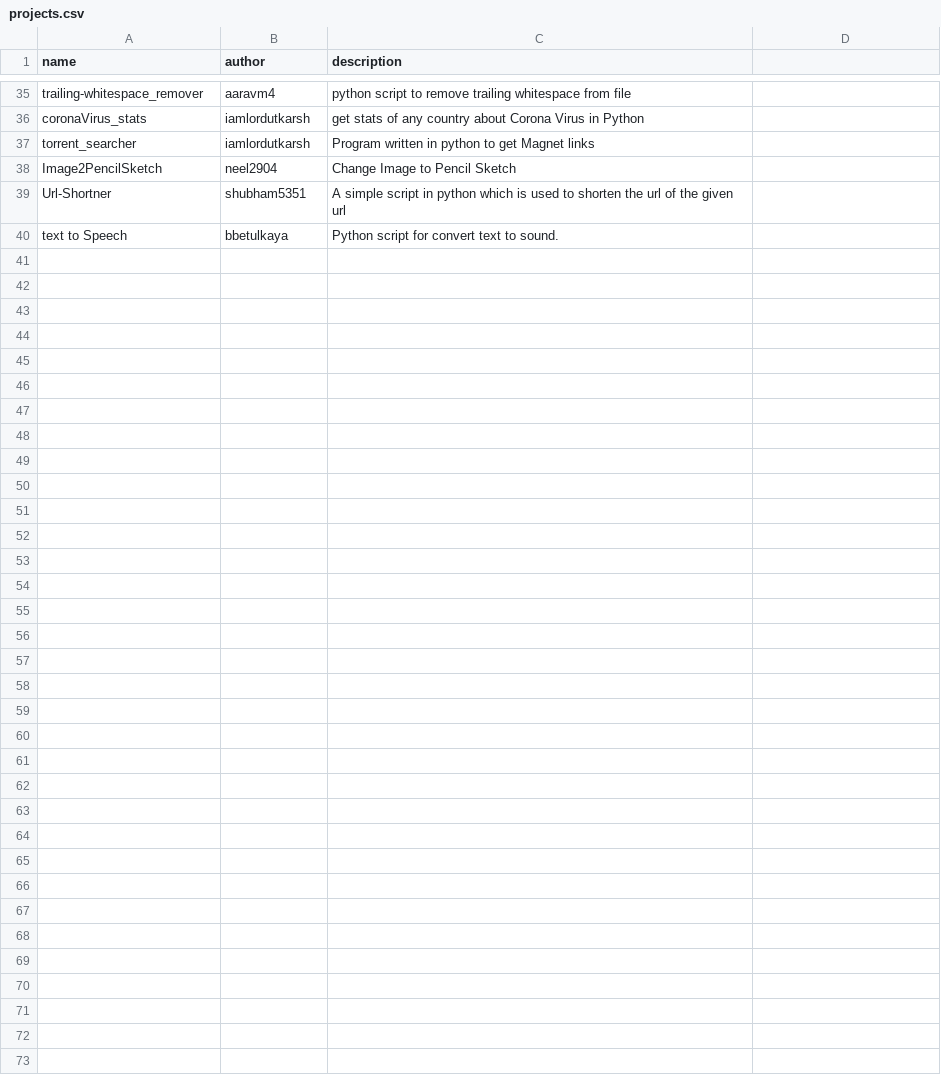
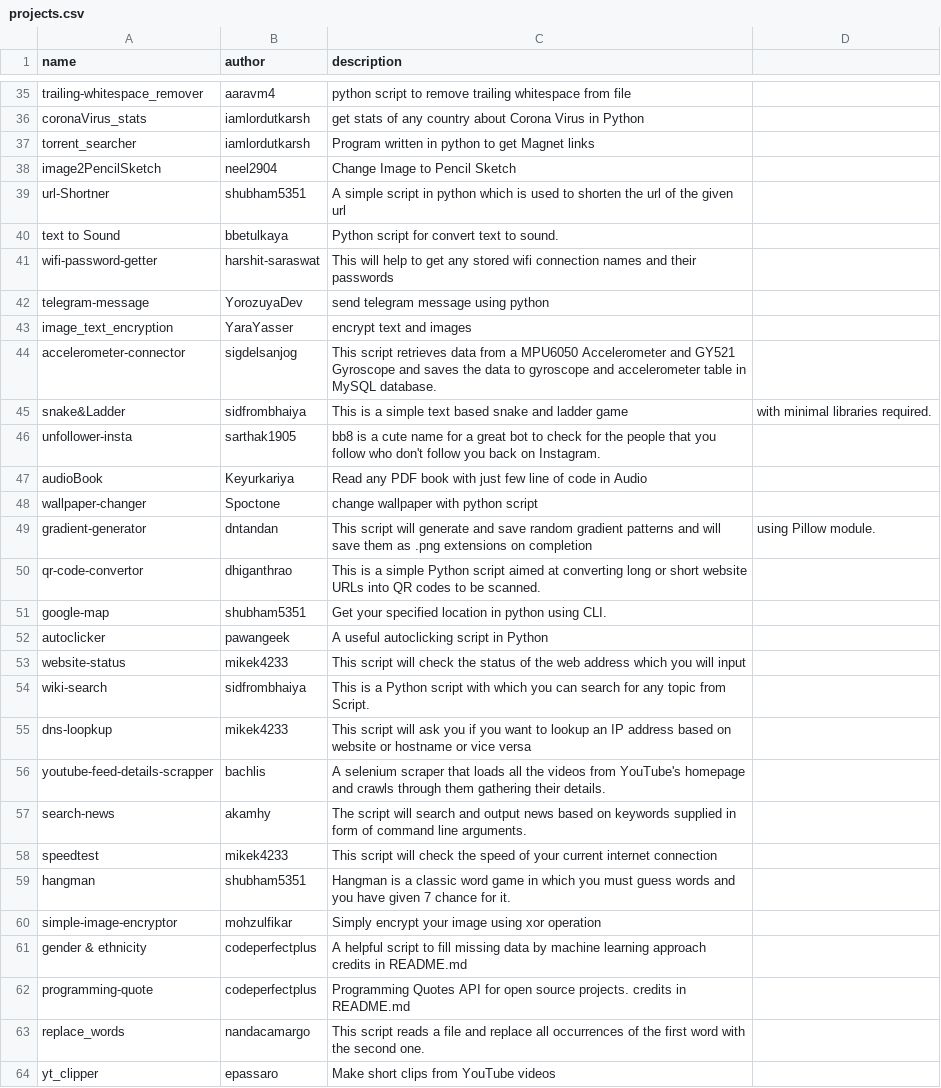
Before and after one commit to Py-Contributors/awesomeScripts, a CSV file: docs/_data/projects.csv, drawn as a sheet; only a part is shown, gaps mark what is left out.

Commit message:
updating docs (#230)
* creating link in readme

* creating PR template

* making it better

* gender&ethnicity.py added

* gender&ethnicity.py added

* updating docs

* Update README.md

```diff
--- a/docs/_data/projects.csv
+++ b/docs/_data/projects.csv
@@ -37,4 +37,28 @@ coronaVirus_stats,iamlordutkarsh,get stats of any country about Corona Virus in
 torrent_searcher,iamlordutkarsh,Program written in python to get Magnet links
-Image2PencilSketch,neel2904,Change Image to Pencil Sketch
-Url-Shortner,shubham5351,A simple script in python which is used to shorten the url of the given url
-text to Speech,bbetulkaya,Python script for convert text to sound.
+image2PencilSketch,neel2904,Change Image to Pencil Sketch
+url-Shortner,shubham5351,A simple script in python which is used to shorten the url of the given url
+text to Sound,bbetulkaya,Python script for convert text to sound.
+wifi-password-getter,harshit-saraswat,This will help to get any stored wifi connection names and their passwords
+telegram-message,YorozuyaDev,send telegram message using python
+image_text_encryption,YaraYasser,encrypt text and images
+accelerometer-connector,sigdelsanjog,This script retrieves data from a MPU6050 Accelerometer and GY521 Gyroscope and saves the data to gyroscope and accelerometer table in MySQL database.
+snake&Ladder,sidfrombhaiya,This is a simple text based snake and ladder game, with minimal libraries required.
+unfollower-insta,sarthak1905,bb8 is a cute name for a great bot to check for the people that you follow who don't follow you back on Instagram.
+audioBook,Keyurkariya,Read any PDF book with just few line of code in Audio
+wallpaper-changer,Spoctone,change wallpaper with python script
+gradient-generator,dntandan,This script will generate and save random gradient patterns and will save them as .png extensions on completion, using Pillow module.
+qr-code-convertor,dhiganthrao,This is a simple Python script aimed at converting long or short website URLs into QR codes to be scanned.
+google-map,shubham5351,Get your specified location in python using CLI.
+autoclicker,pawangeek,A useful autoclicking script in Python
+website-status,mikek4233,This script will check the status of the web address which you will input
+wiki-search,sidfrombhaiya,This is a Python script with which you can search for any topic from Script.
+dns-loopkup,mikek4233,This script will ask you if you want to lookup an IP address based on website or hostname or vice versa
+youtube-feed-details-scrapper,bachlis,A selenium scraper that loads all the videos from YouTube's homepage and crawls through them gathering their details.
+search-news,akamhy,The script will search and output news based on keywords supplied in form of command line arguments.
+speedtest,mikek4233,This script will check the speed of your current internet connection
+hangman,shubham5351,Hangman is a classic word game in which you must guess words and you have given 7 chance for it.
+simple-image-encryptor,mohzulfikar,Simply encrypt your image using xor operation
+gender & ethnicity,codeperfectplus,A helpful script to fill missing data by machine learning approach credits in README.md
+programming-quote,codeperfectplus,Programming Quotes API for open source projects. credits in README.md
+replace_words,nandacamargo,This script reads a file and replace all occurrences of the first word with the second one.
+yt_clipper,epassaro,Make short clips from YouTube videos
```
Also changed, not shown: 3 other files.
